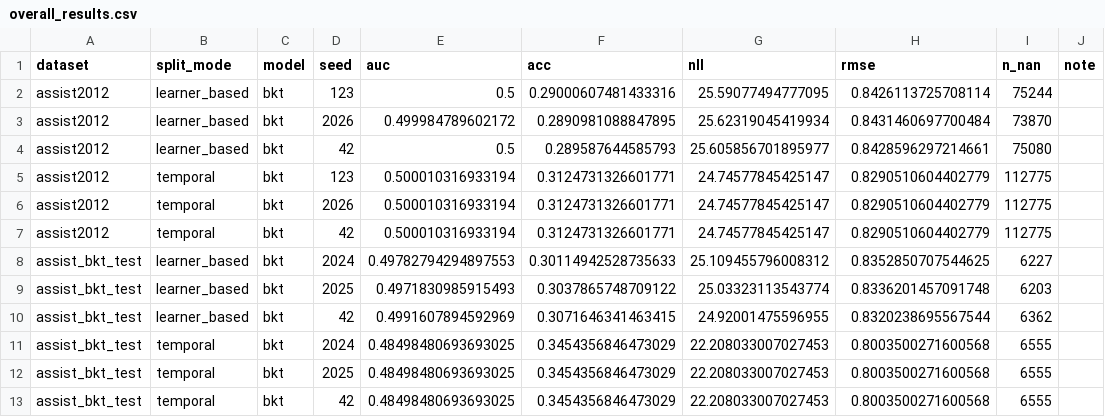
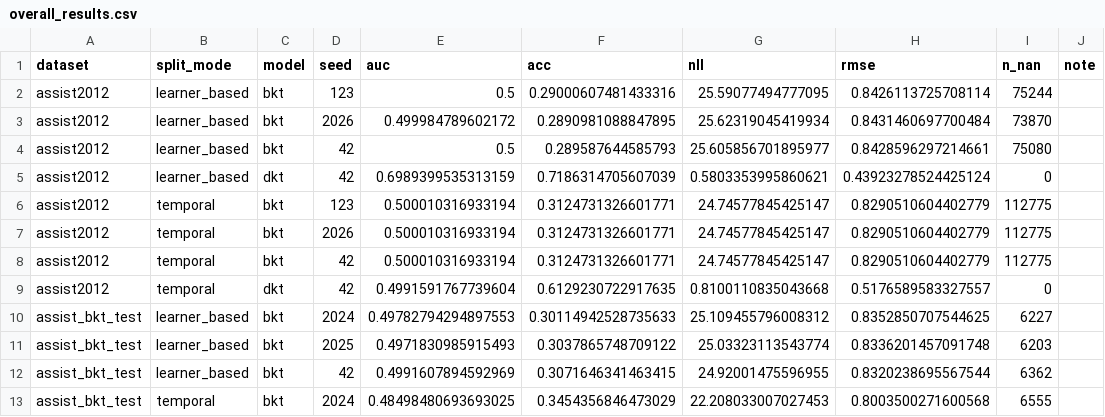
Before and after one commit to trinhnkt/Sparse-Concept-and-Calibration, a CSV file: p0-sparse-calibration-kt/results/tables/overall_results.csv, drawn as a sheet; only a part is shown; the shorter side is filled out with more unchanged rows.

```diff
--- a/p0-sparse-calibration-kt/results/tables/overall_results.csv
+++ b/p0-sparse-calibration-kt/results/tables/overall_results.csv
@@ -4,2 +4,3 @@ assist2012,learner_based,bkt,2026,0.499984789602172,0.2890981088847895,25.623190
 assist2012,learner_based,bkt,42,0.5,0.289587644585793,25.605856701895977,0.8428596297214661,75080,
+assist2012,learner_based,dkt,42,0.6989399535313159,0.7186314705607039,0.5803353995860621,0.43923278524425124,0,
 assist2012,temporal,bkt,123,0.500010316933194,0.3124731326601771,24.74577845425147,0.8290510604402779,112775,
@@ -7,2 +8,3 @@ assist2012,temporal,bkt,2026,0.500010316933194,0.3124731326601771,24.74577845425
 assist2012,temporal,bkt,42,0.500010316933194,0.3124731326601771,24.74577845425147,0.8290510604402779,112775,
+assist2012,temporal,dkt,42,0.4991591767739604,0.6129230722917635,0.8100110835043668,0.5176589583327557,0,
 assist_bkt_test,learner_based,bkt,2024,0.49782794294897553,0.30114942528735633,25.109455796008312,0.8352850707544625,6227,
```
Also changed, not shown: p0-sparse-calibration-kt/results/tables/cold_start_feasibility.csv, p0-sparse-calibration-kt/results/tables/overall_results_summary.csv, 22 other files.
